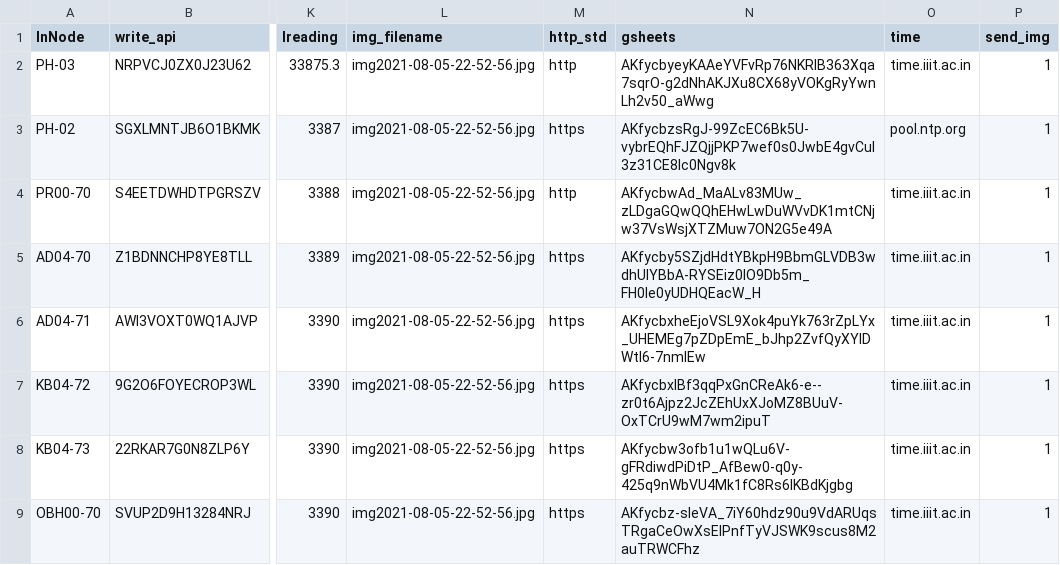
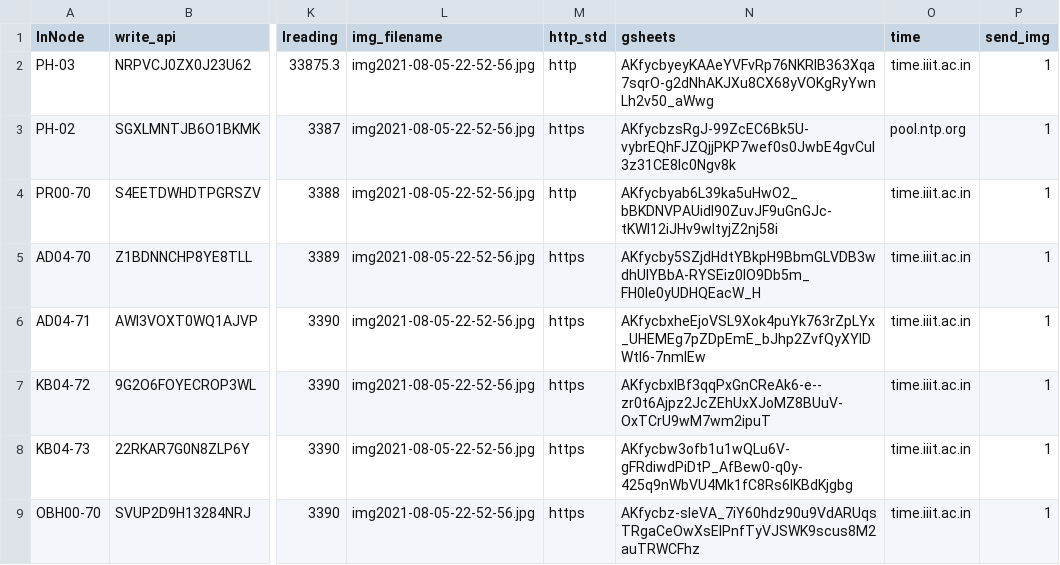
Before and after one commit to ankitkriti/Ph-03, a CSV file: configs.csv, drawn as a sheet; only a part is shown, gaps mark what is left out; the diff names each change by its address in the sheet, - before the commit and + after, or states it on an @@ line.

Commit message:
Updated PR00-70

```diff
--- a/configs.csv
+++ b/configs.csv
-N4 (gsheets): AKfycbwAd_MaALv83MUw_zLDgaGQwQQhEHwLwDuWVvDK1mtCNjw37VsWsjXTZMuw7ON2G5e49A
+N4 (gsheets): AKfycbyab6L39ka5uHwO2_bBKDNVPAUidI90ZuvJF9uGnGJc-tKWl12iJHv9wltyjZ2nj58i
```
